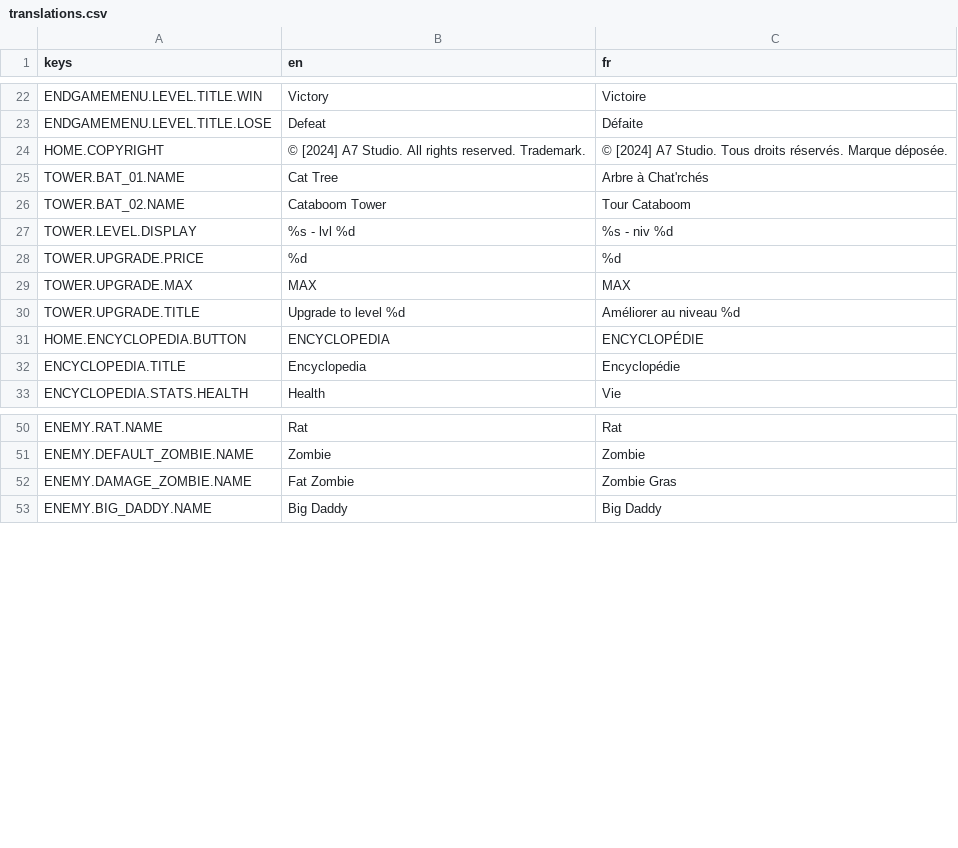
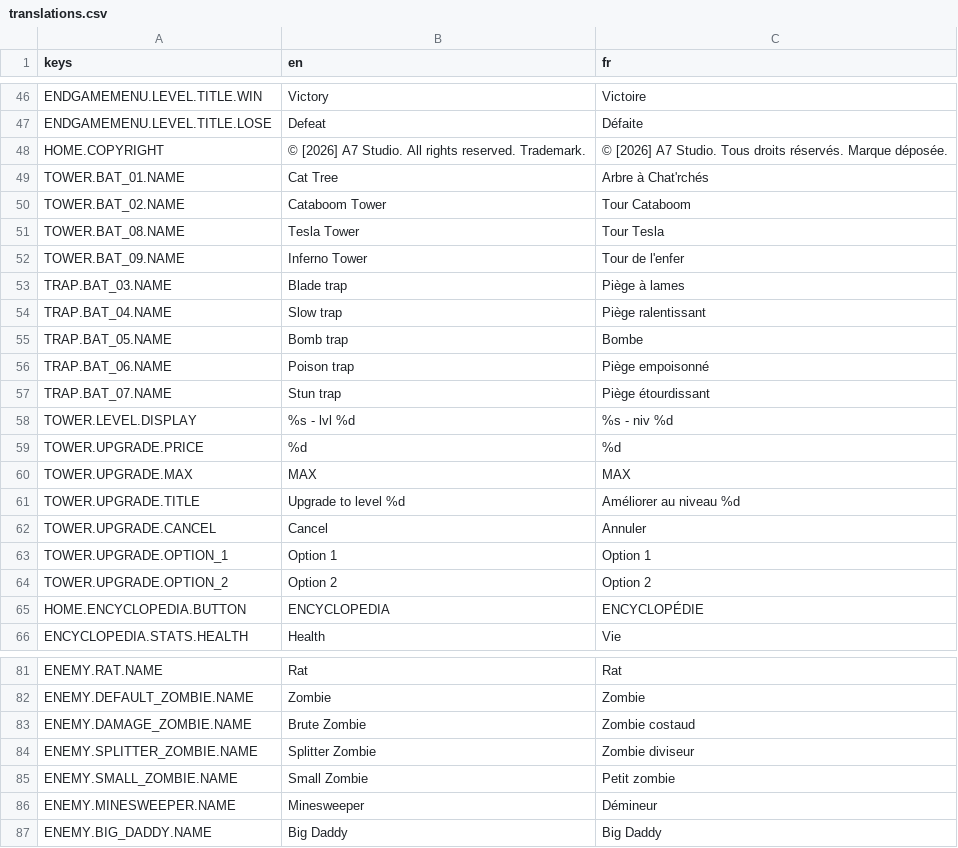
Before and after one commit to Cat-aclsym/Cat-aclsym_Claw_of_the_dead, a CSV file: assets/translations/translations.csv, drawn as a sheet; only a part is shown, gaps mark what is left out; the diff covers the shown part only.

Commit message:
feat(i18n): Unify entity name keys, translate hardcoded scene texts and level names, and fix accents, challenge values and the copyright year.

```diff
--- a/assets/translations/translations.csv
+++ b/assets/translations/translations.csv
@@ -23,5 +47,12 @@ ENDGAMEMENU.LEVEL.TITLE.WIN,Victory,Victoire
 ENDGAMEMENU.LEVEL.TITLE.LOSE,Defeat,Défaite
-HOME.COPYRIGHT,© [2024] A7 Studio. All rights reserved. Trademark.,© [2024] A7 Studio. Tous droits réservés. Marque déposée.
+HOME.COPYRIGHT,© [2026] A7 Studio. All rights reserved. Trademark.,© [2026] A7 Studio. Tous droits réservés. Marque déposée.
 TOWER.BAT_01.NAME,Cat Tree,Arbre à Chat'rchés
 TOWER.BAT_02.NAME,Cataboom Tower,Tour Cataboom
+TOWER.BAT_08.NAME,Tesla Tower,Tour Tesla
+TOWER.BAT_09.NAME,Inferno Tower,Tour de l'enfer
+TRAP.BAT_03.NAME,Blade trap,Piège à lames
+TRAP.BAT_04.NAME,Slow trap,Piège ralentissant
+TRAP.BAT_05.NAME,Bomb trap,Bombe
+TRAP.BAT_06.NAME,Poison trap,Piège empoisonné
+TRAP.BAT_07.NAME,Stun trap,Piège étourdissant
 TOWER.LEVEL.DISPLAY,%s - lvl %d,%s - niv %d
@@ -30,4 +61,6 @@ TOWER.UPGRADE.MAX,MAX,MAX
 TOWER.UPGRADE.TITLE,Upgrade to level %d,Améliorer au niveau %d
+TOWER.UPGRADE.CANCEL,Cancel,Annuler
+TOWER.UPGRADE.OPTION_1,Option 1,Option 1
+TOWER.UPGRADE.OPTION_2,Option 2,Option 2
 HOME.ENCYCLOPEDIA.BUTTON,ENCYCLOPEDIA,ENCYCLOPÉDIE
-ENCYCLOPEDIA.TITLE,Encyclopedia,Encyclopédie
 ENCYCLOPEDIA.STATS.HEALTH,Health,Vie
@@ -51,3 +82,6 @@ ENEMY.RAT.NAME,Rat,Rat
 ENEMY.DEFAULT_ZOMBIE.NAME,Zombie,Zombie
-ENEMY.DAMAGE_ZOMBIE.NAME,Fat Zombie,Zombie Gras
+ENEMY.DAMAGE_ZOMBIE.NAME,Brute Zombie,Zombie costaud
+ENEMY.SPLITTER_ZOMBIE.NAME,Splitter Zombie,Zombie diviseur
+ENEMY.SMALL_ZOMBIE.NAME,Small Zombie,Petit zombie
+ENEMY.MINESWEEPER.NAME,Minesweeper,Démineur
 ENEMY.BIG_DADDY.NAME,Big Daddy,Big Daddy
```
Also changed, not shown: 28 added rows, 13 removed rows and 9 edited cells elsewhere in this file, 31 other files.
